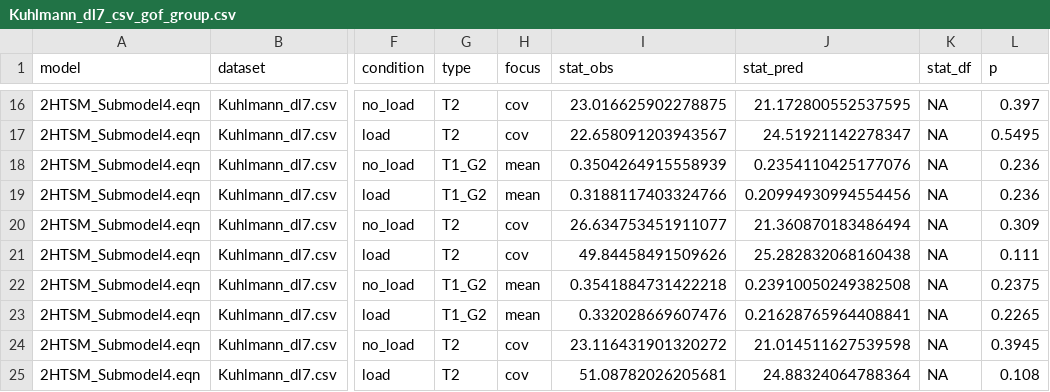
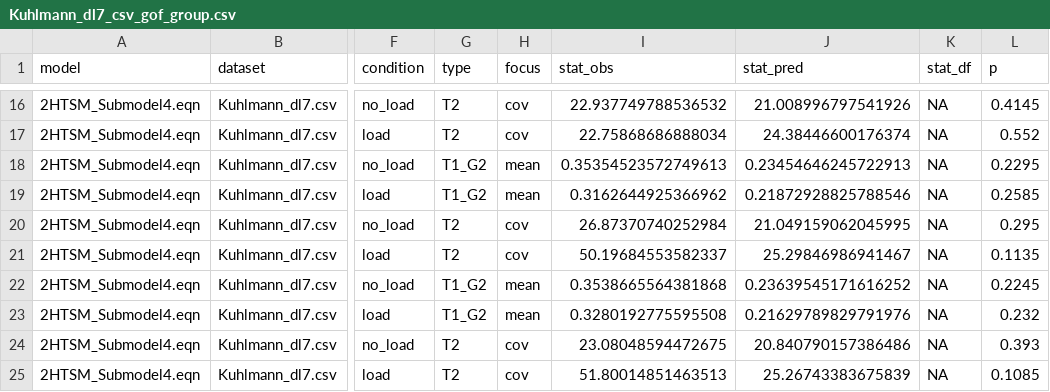
Before and after one commit to mpt-network/mptcomparison, a CSV file: bayen-kuhlmann2011/Kuhlmann_dl7_csv_gof_group.csv, drawn as a sheet; only a part is shown, gaps mark what is left out; the diff covers the shown part only; the diff names each change by its address in the sheet, - before the commit and + after, or states it on an @@ line.

```diff
--- a/bayen-kuhlmann2011/Kuhlmann_dl7_csv_gof_group.csv
+++ b/bayen-kuhlmann2011/Kuhlmann_dl7_csv_gof_group.csv
-I16 (stat_obs): 23.016625902278875
+I16 (stat_obs): 22.937749788536532
-J16 (stat_pred): 21.172800552537595
+J16 (stat_pred): 21.008996797541926
-L16 (p): 0.397
+L16 (p): 0.4145
-I17 (stat_obs): 22.658091203943567
+I17 (stat_obs): 22.75868686888034
-J17 (stat_pred): 24.51921142278347
+J17 (stat_pred): 24.38446600176374
-L17 (p): 0.5495
+L17 (p): 0.552
-I18 (stat_obs): 0.3504264915558939
+I18 (stat_obs): 0.35354523572749613
-J18 (stat_pred): 0.2354110425177076
+J18 (stat_pred): 0.23454646245722913
-L18 (p): 0.236
+L18 (p): 0.2295
-I19 (stat_obs): 0.3188117403324766
+I19 (stat_obs): 0.3162644925366962
-J19 (stat_pred): 0.20994930994554456
+J19 (stat_pred): 0.21872928825788546
-L19 (p): 0.236
+L19 (p): 0.2585
-I20 (stat_obs): 26.634753451911077
+I20 (stat_obs): 26.87370740252984
-J20 (stat_pred): 21.360870183486494
+J20 (stat_pred): 21.049159062045995
-L20 (p): 0.309
+L20 (p): 0.295
-I21 (stat_obs): 49.84458491509626
+I21 (stat_obs): 50.19684553582337
-J21 (stat_pred): 25.282832068160438
+J21 (stat_pred): 25.29846986941467
-L21 (p): 0.111
+L21 (p): 0.1135
-I22 (stat_obs): 0.3541884731422218
+I22 (stat_obs): 0.3538665564381868
-J22 (stat_pred): 0.23910050249382508
+J22 (stat_pred): 0.23639545171616252
-L22 (p): 0.2375
+L22 (p): 0.2245
-I23 (stat_obs): 0.332028669607476
+I23 (stat_obs): 0.3280192775595508
-J23 (stat_pred): 0.21628765964408841
+J23 (stat_pred): 0.21629789829791976
-L23 (p): 0.2265
+L23 (p): 0.232
-I24 (stat_obs): 23.116431901320272
+I24 (stat_obs): 23.08048594472675
-J24 (stat_pred): 21.014511627539598
+J24 (stat_pred): 20.840790157386486
-L24 (p): 0.3945
+L24 (p): 0.393
-I25 (stat_obs): 51.08782026205681
+I25 (stat_obs): 51.80014851463513
-J25 (stat_pred): 24.88324064788364
+J25 (stat_pred): 25.26743383675839
-L25 (p): 0.108
+L25 (p): 0.1085
```
Also changed, not shown: 31 edited cells elsewhere in this file, bayen-kuhlmann2011/Kuhlmann_dl7_csv_estimates.csv, bayen-kuhlmann2011/Kuhlmann_dl7_csv_gof.csv, 8 other files.
